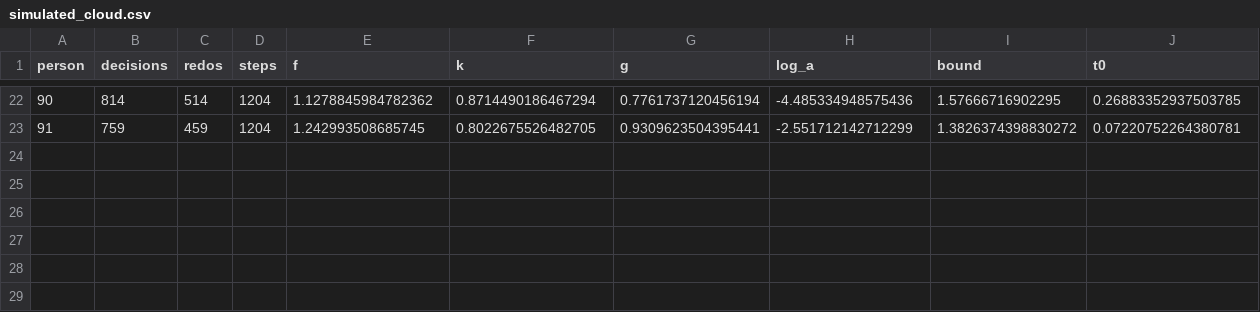
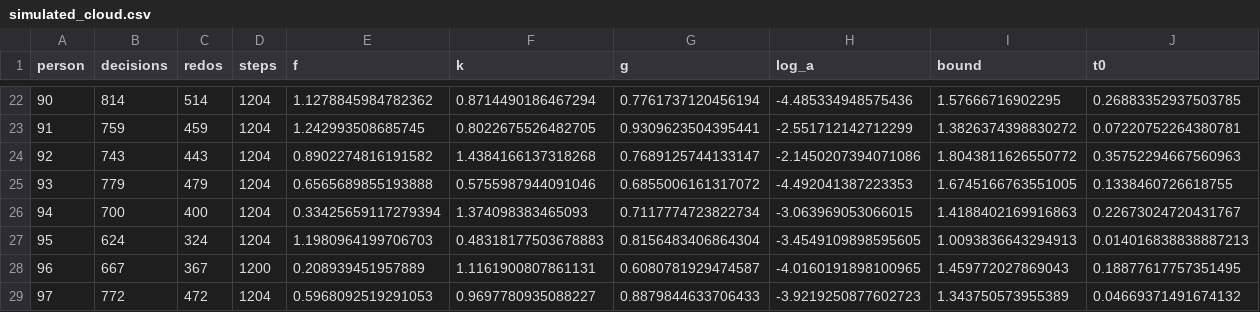
Before and after one commit to requavius/td-dopamine, a CSV file: results/recovery_alpha/simulated_cloud.csv, drawn as a sheet; only a part is shown, gaps mark what is left out.

```diff
--- a/results/recovery_alpha/simulated_cloud.csv
+++ b/results/recovery_alpha/simulated_cloud.csv
@@ -23 +23,7 @@ person,decisions,redos,steps,f,k,g,log_a,bound,t0
 91,759,459,1204,1.242993508685745,0.8022675526482705,0.9309623504395441,-2.551712142712299,1.3826374398830272,0.07220752264380781
+92,743,443,1204,0.8902274816191582,1.4384166137318268,0.7689125744133147,-2.1450207394071086,1.8043811626550772,0.35752294667560963
+93,779,479,1204,0.6565689855193888,0.5755987944091046,0.6855006161317072,-4.492041387223353,1.6745166763551005,0.1338460726618755
+94,700,400,1204,0.33425659117279394,1.374098383465093,0.7117774723822734,-3.063969053066015,1.4188402169916863,0.22673024720431767
+95,624,324,1204,1.1980964199706703,0.48318177503678883,0.8156483406864304,-3.4549109898595605,1.0093836643294913,0.014016838838887213
+96,667,367,1200,0.208939451957889,1.1161900807861131,0.6080781929474587,-4.0160191898100965,1.459772027869043,0.18877617757351495
+97,772,472,1204,0.5968092519291053,0.9697780935088227,0.8879844633706433,-3.9219250877602723,1.343750573955389,0.04669371491674132
```
Also changed, not shown: 6 other files.
